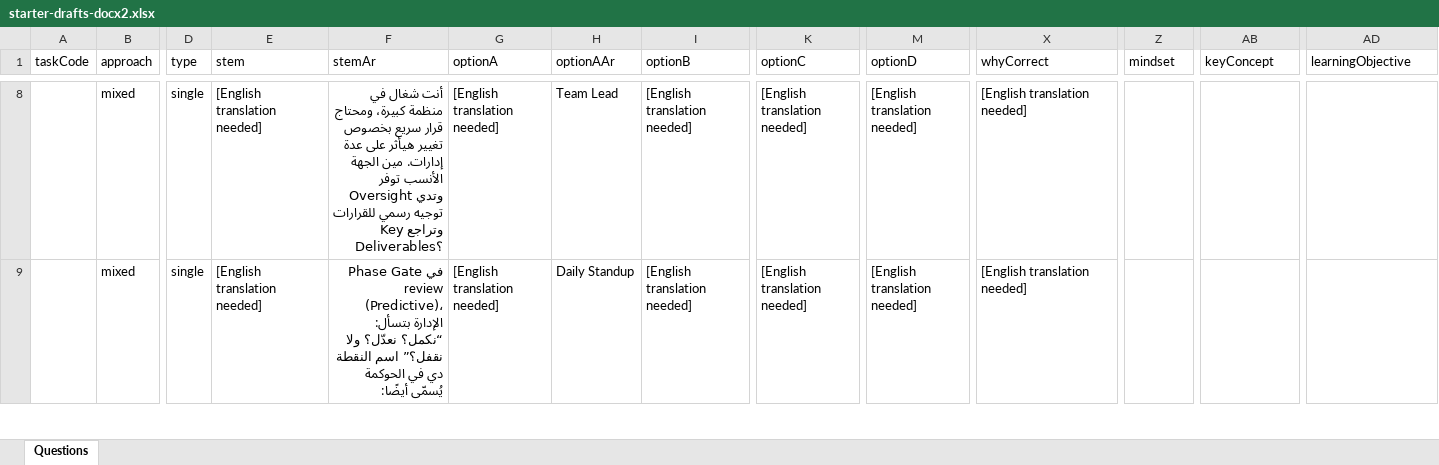
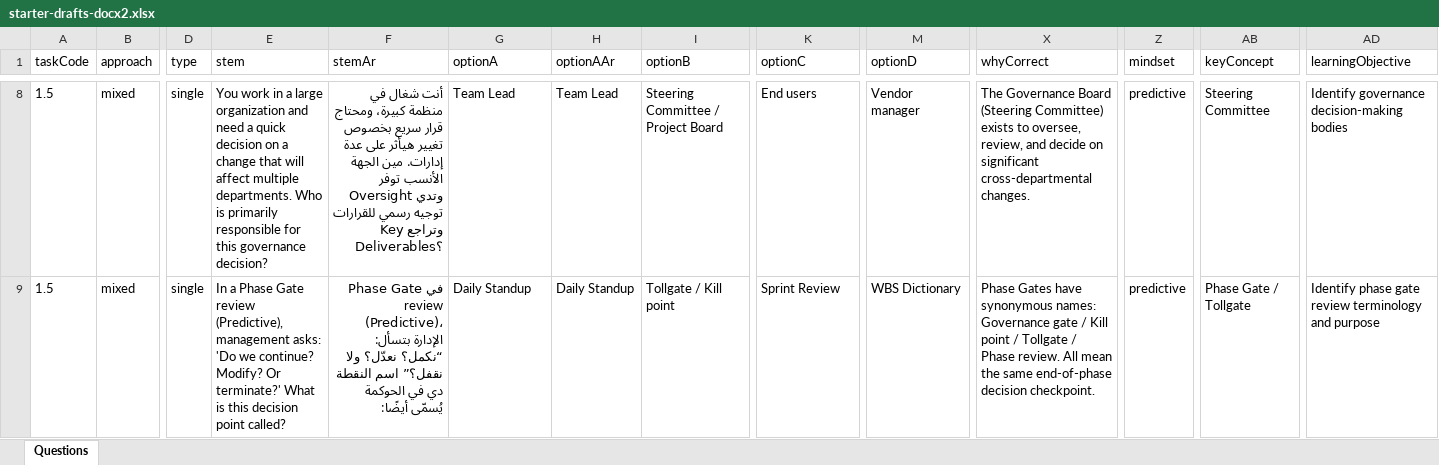
Before and after one commit to magedazony/exam-simulator, an Excel workbook: content/starter-drafts-docx2.xlsx, sheet Questions, drawn as a sheet; only a part is shown, gaps mark what is left out; values as stored, in another font and other column widths than the file's, no borders; the diff covers the shown part only; the diff names each change by its address in the sheet, - before the commit and + after, or states it on an @@ line.

```diff
--- a/content/starter-drafts-docx2.xlsx (sheet Questions)
+++ b/content/starter-drafts-docx2.xlsx (sheet Questions)
-A8:A9 (taskCode): (empty)
+A8:A9 (taskCode): 1.5
-E8 (stem): [English translation needed]
+E8 (stem): You work in a large organization and need a quick decision on a change that will affect multiple departments. Who is primarily responsible for this governance decision?
-G8 (optionA): [English translation needed]
+G8 (optionA): Team Lead
-I8 (optionB): [English translation needed]
+I8 (optionB): Steering Committee / Project Board
-K8 (optionC): [English translation needed]
+K8 (optionC): End users
-M8 (optionD): [English translation needed]
+M8 (optionD): Vendor manager
-X8 (whyCorrect): [English translation needed]
+X8 (whyCorrect): The Governance Board (Steering Committee) exists to oversee, review, and decide on significant cross-departmental changes.
-Z8:Z9 (mindset): (empty)
+Z8:Z9 (mindset): predictive
-AB8 (keyConcept): (empty)
+AB8 (keyConcept): Steering Committee
-AD8 (learningObjective): (empty)
+AD8 (learningObjective): Identify governance decision-making bodies
-E9 (stem): [English translation needed]
+E9 (stem): In a Phase Gate review (Predictive), management asks: 'Do we continue? Modify? Or terminate?' What is this decision point called?
-G9 (optionA): [English translation needed]
+G9 (optionA): Daily Standup
-I9 (optionB): [English translation needed]
+I9 (optionB): Tollgate / Kill point
-K9 (optionC): [English translation needed]
+K9 (optionC): Sprint Review
-M9 (optionD): [English translation needed]
+M9 (optionD): WBS Dictionary
-X9 (whyCorrect): [English translation needed]
+X9 (whyCorrect): Phase Gates have synonymous names: Governance gate / Kill point / Tollgate / Phase review. All mean the same end-of-phase decision checkpoint.
-AB9 (keyConcept): (empty)
+AB9 (keyConcept): Phase Gate / Tollgate
-AD9 (learningObjective): (empty)
+AD9 (learningObjective): Identify phase gate review terminology and purpose
```
Also changed, not shown: 470 edited cells elsewhere in this sheet, 5 other files.
